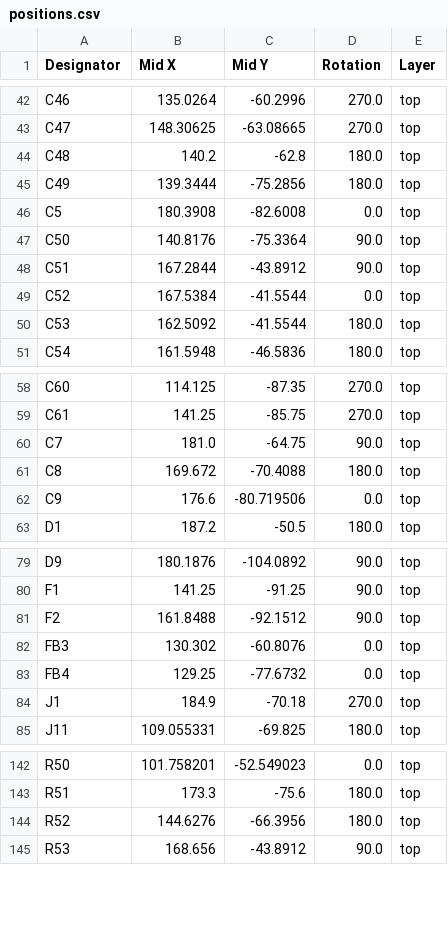
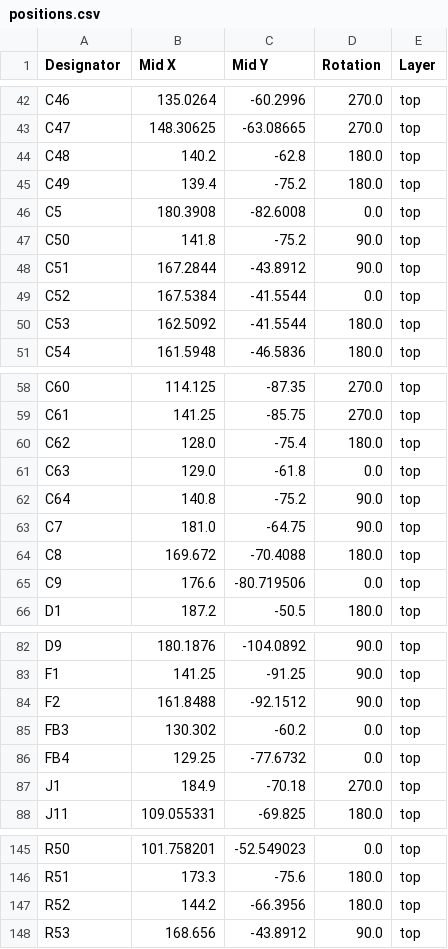
Before and after one commit to MiSTle-Dev/Boards, a CSV file: misterydev20k/production/positions.csv, drawn as a sheet; only a part is shown, gaps mark what is left out.

Commit message:
Update production data

```diff
--- a/misterydev20k/production/positions.csv
+++ b/misterydev20k/production/positions.csv
@@ -44,5 +44,5 @@ C47,148.30625,-63.08665,270.0,top
 C48,140.2,-62.8,180.0,top
-C49,139.3444,-75.2856,180.0,top
+C49,139.4,-75.2,180.0,top
 C5,180.3908,-82.6008,0.0,top
-C50,140.8176,-75.3364,90.0,top
+C50,141.8,-75.2,90.0,top
 C51,167.2844,-43.8912,90.0,top
@@ -59,2 +59,5 @@ C60,114.125,-87.35,270.0,top
 C61,141.25,-85.75,270.0,top
+C62,128.0,-75.4,180.0,top
+C63,129.0,-61.8,0.0,top
+C64,140.8,-75.2,90.0,top
 C7,181.0,-64.75,90.0,top
@@ -81,3 +84,3 @@ F1,141.25,-91.25,90.0,top
 F2,161.8488,-92.1512,90.0,top
-FB3,130.302,-60.8076,0.0,top
+FB3,130.302,-60.2,0.0,top
 FB4,129.25,-77.6732,0.0,top
@@ -143,3 +146,3 @@ R50,101.758201,-52.549023,0.0,top
 R51,173.3,-75.6,180.0,top
-R52,144.6276,-66.3956,180.0,top
+R52,144.2,-66.3956,180.0,top
 R53,168.656,-43.8912,90.0,top
```
Also changed, not shown: misterydev20k/production/bom.csv, 2 other files.
